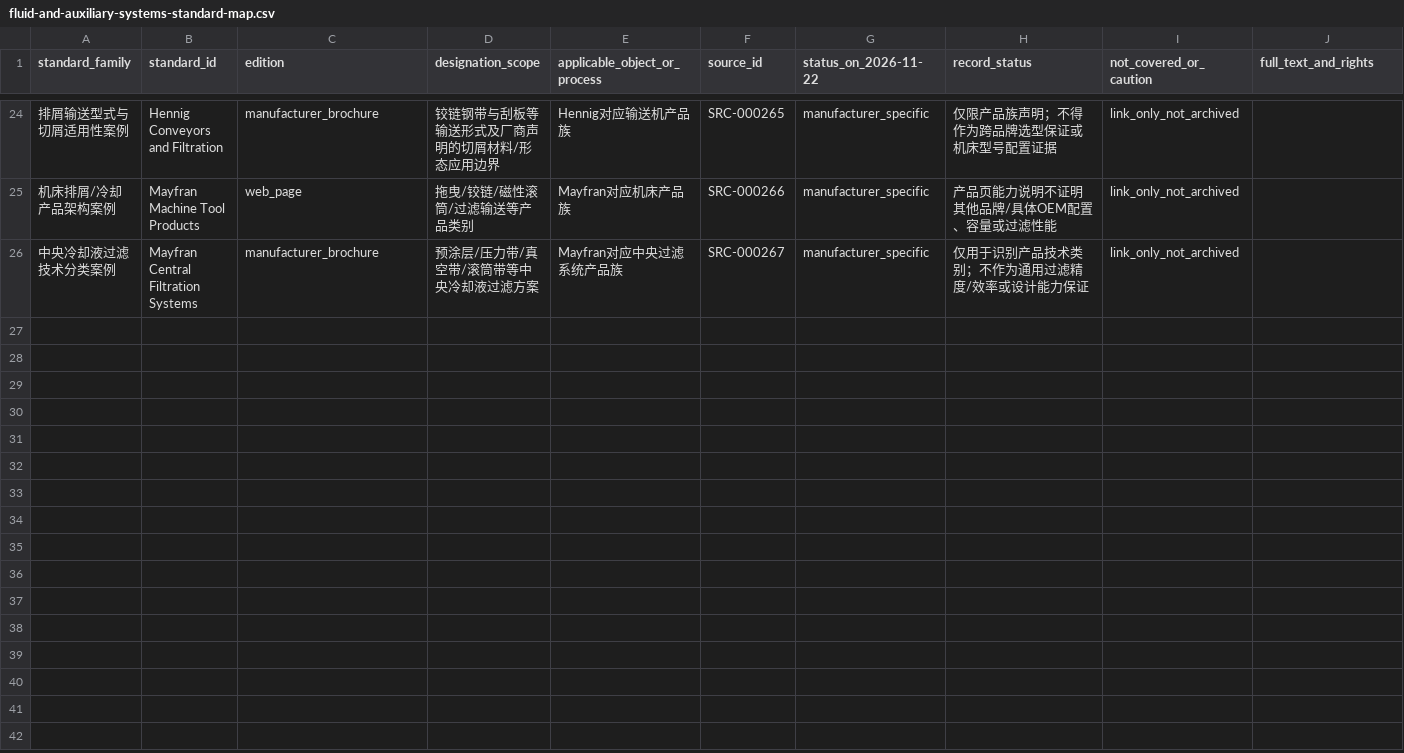
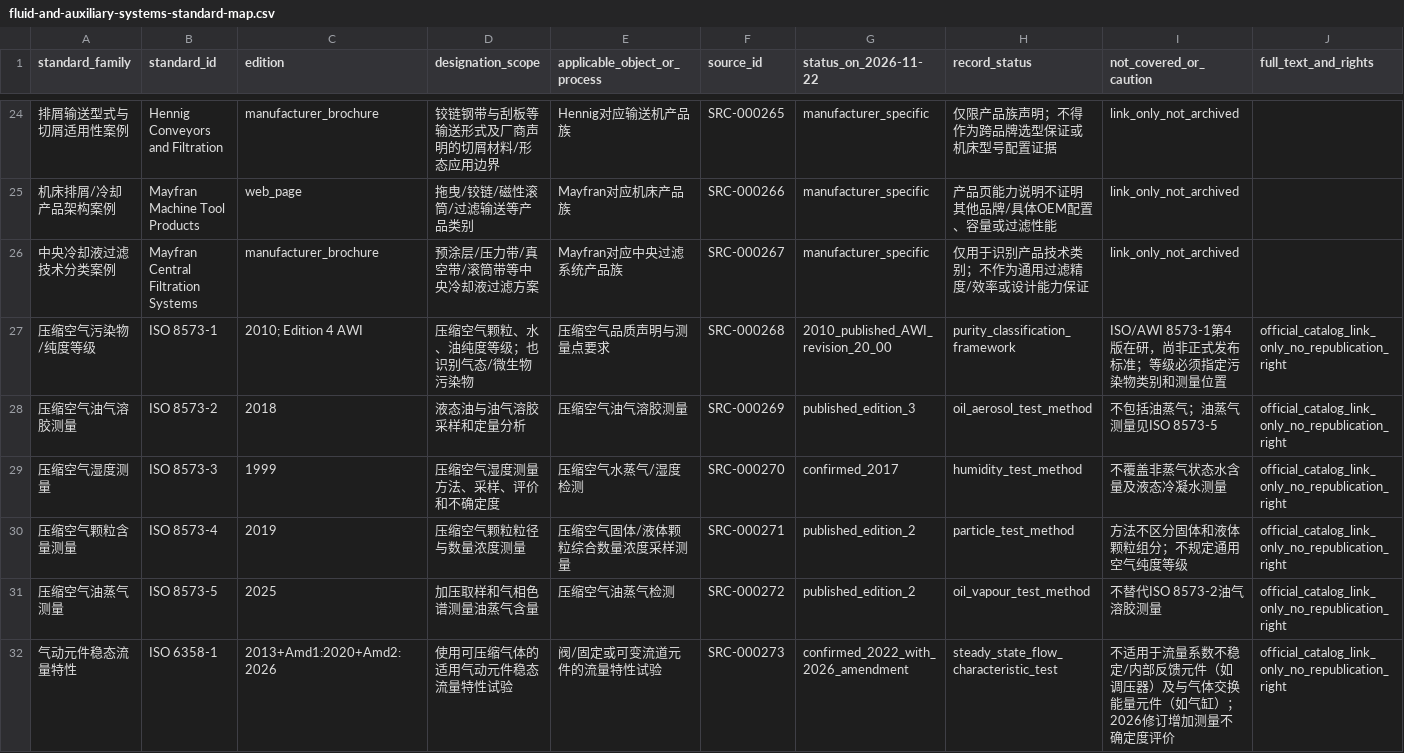
Before and after one commit to rexyll/cnc-knowledge, a CSV file: resouces/04-components-materials-and-manufacturing/fluid-and-auxiliary-systems-standard-map.csv, drawn as a sheet; only a part is shown, gaps mark what is left out; the diff covers the shown part only; the diff names each change by its address in the sheet, - before the commit and + after, or states it on an @@ line.

Commit message:
docs(ch04): deepen pneumatic manufacturing and air quality QA

```diff
--- a/resouces/04-components-materials-and-manufacturing/fluid-and-auxiliary-systems-standard-map.csv
+++ b/resouces/04-components-materials-and-manufacturing/fluid-and-auxiliary-systems-standard-map.csv
+row 27: 压缩空气污染物/纯度等级 | ISO 8573-1 | 2010; Edition 4 AWI | 压缩空气颗粒、水、油纯度等级；也识别气态/微生物污染物 | 压缩空气品质声明与测量点要求 | SRC-000268 | 2010_published_AWI_revision_20_00 | purity_classification_framework | ISO/AWI 8573-1第4版在研，尚非正式发布标准；等级必须指定污染物类别和测量位置 | official_catalog_link_only_no_republication_right
+row 28: 压缩空气油气溶胶测量 | ISO 8573-2 | 2018 | 液态油与油气溶胶采样和定量分析 | 压缩空气油气溶胶测量 | SRC-000269 | published_edition_3 | oil_aerosol_test_method | 不包括油蒸气；油蒸气测量见ISO 8573-5 | official_catalog_link_only_no_republication_right
+row 29: 压缩空气湿度测量 | ISO 8573-3 | 1999 | 压缩空气湿度测量方法、采样、评价和不确定度 | 压缩空气水蒸气/湿度检测 | SRC-000270 | confirmed_2017 | humidity_test_method | 不覆盖非蒸气状态水含量及液态冷凝水测量 | official_catalog_link_only_no_republication_right
+row 30: 压缩空气颗粒含量测量 | ISO 8573-4 | 2019 | 压缩空气颗粒粒径与数量浓度测量 | 压缩空气固体/液体颗粒综合数量浓度采样测量 | SRC-000271 | published_edition_2 | particle_test_method | 方法不区分固体和液体颗粒组分；不规定通用空气纯度等级 | official_catalog_link_only_no_republication_right
+row 31: 压缩空气油蒸气测量 | ISO 8573-5 | 2025 | 加压取样和气相色谱测量油蒸气含量 | 压缩空气油蒸气检测 | SRC-000272 | published_edition_2 | oil_vapour_test_method | 不替代ISO 8573-2油气溶胶测量 | official_catalog_link_only_no_republication_right
+row 32: 气动元件稳态流量特性 | ISO 6358-1 | 2013+Amd1:2020+Amd2:2026 | 使用可压缩气体的适用气动元件稳态流量特性试验 | 阀/固定或可变流道元件的流量特性试验 | SRC-000273 | confirmed_2022_with_2026_amendment | steady_state_flow_characteristic_test | 不适用于流量系数不稳定/内部反馈元件（如调压器）及与气体交换能量元件（如气缸）；2026修订增加测量不确定度评价 | official_catalog_link_only_no_republication_right
```
Also changed, not shown: 5 added rows elsewhere in this file, docs/data-model/chapter-dictionaries/CH04.csv, resouces/04-components-materials-and-manufacturing/fluid-and-chip-system-inspection-template.csv, 16 other files.
